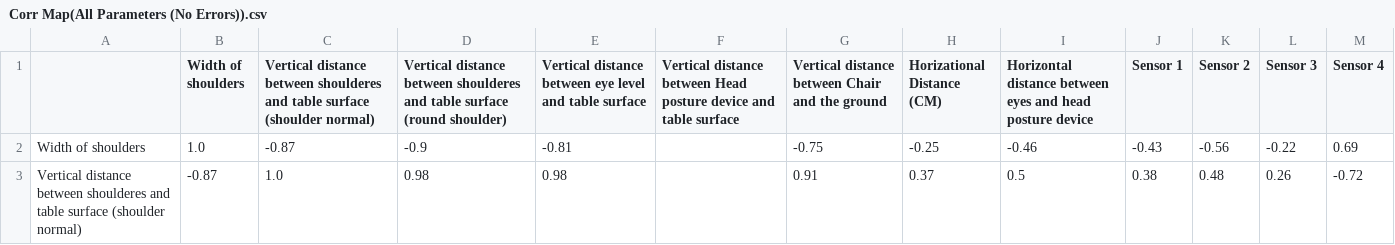
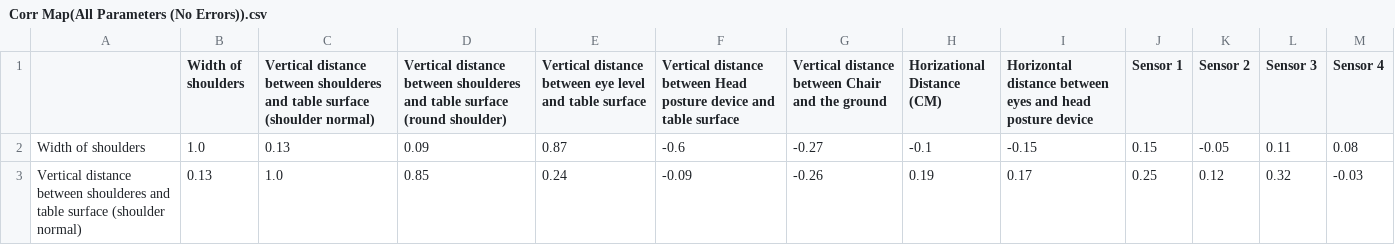
Before and after one commit to AltaJD/PostureResearchProject, a CSV file: data_storage/output_data/Corr Map(All Parameters (No Errors)).csv, drawn as a sheet; only a part is shown; the diff covers the shown part only.

Commit message:
1. Updated output results using new dataset 2. Added concatination of multiple dfs

```diff
--- a/data_storage/output_data/Corr Map(All Parameters (No Errors)).csv
+++ b/data_storage/output_data/Corr Map(All Parameters (No Errors)).csv
@@ -1,3 +1,3 @@
 ,Width of shoulders,Vertical distance between shoulderes and table surface (shoulder normal),Vertical distance between shoulderes and table surface (round shoulder),Vertical distance between eye level and table surface,Vertical distance between Head posture device and table surface,Vertical distance between Chair and the ground,Horizational Distance (CM),Horizontal distance between eyes and head posture device,Sensor 1,Sensor 2,Sensor 3,Sensor 4
-Width of shoulders,1.0,-0.87,-0.9,-0.81,,-0.75,-0.25,-0.46,-0.43,-0.56,-0.22,0.69
-Vertical distance between shoulderes and table surface (shoulder normal),-0.87,1.0,0.98,0.98,,0.91,0.37,0.5,0.38,0.48,0.26,-0.72
+Width of shoulders,1.0,0.13,0.09,0.87,-0.6,-0.27,-0.1,-0.15,0.15,-0.05,0.11,0.08
+Vertical distance between shoulderes and table surface (shoulder normal),0.13,1.0,0.85,0.24,-0.09,-0.26,0.19,0.17,0.25,0.12,0.32,-0.03
```
Also changed, not shown: 111 edited cells elsewhere in this file, data_storage/output_data/Corr Map(All Parameters (With Errors)).csv, data_storage/output_data/Corr Map(Head_Neutral Position(Best Position)).csv, 53 other files.
